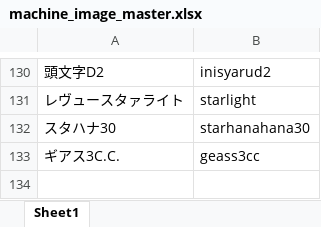
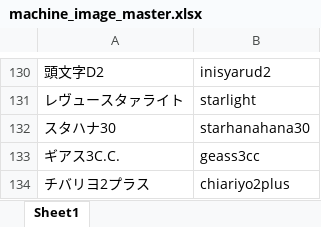
Before and after one commit to tama0520/guild-image-app, an Excel workbook: masters/machine_image_master.xlsx, sheet Sheet1, drawn as a sheet; only a part is shown, gaps mark what is left out; values as stored, in another font and other column widths than the file's, no borders; the diff names each change by its address in the sheet, - before the commit and + after, or states it on an @@ line.

Commit message:
update machine_image_master

```diff
--- a/masters/machine_image_master.xlsx (sheet Sheet1)
+++ b/masters/machine_image_master.xlsx (sheet Sheet1)
+row 134: チバリヨ2プラス | chiariyo2plus
```
